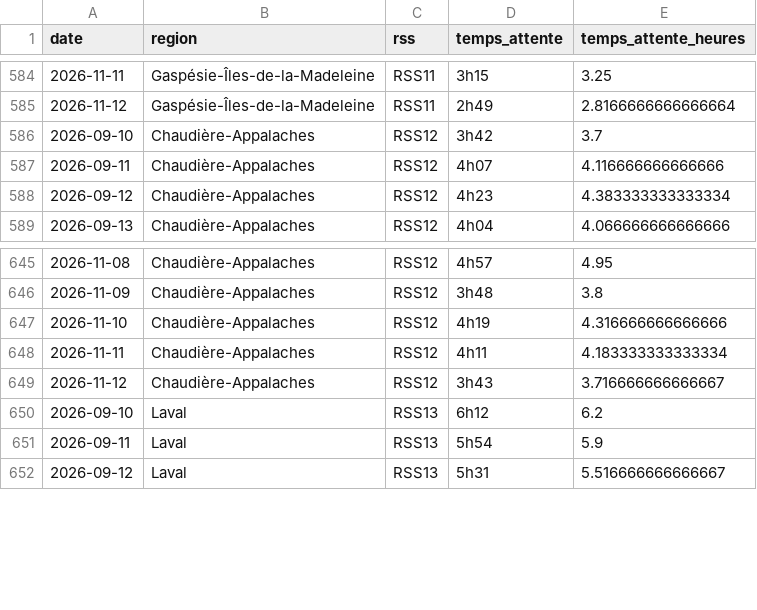
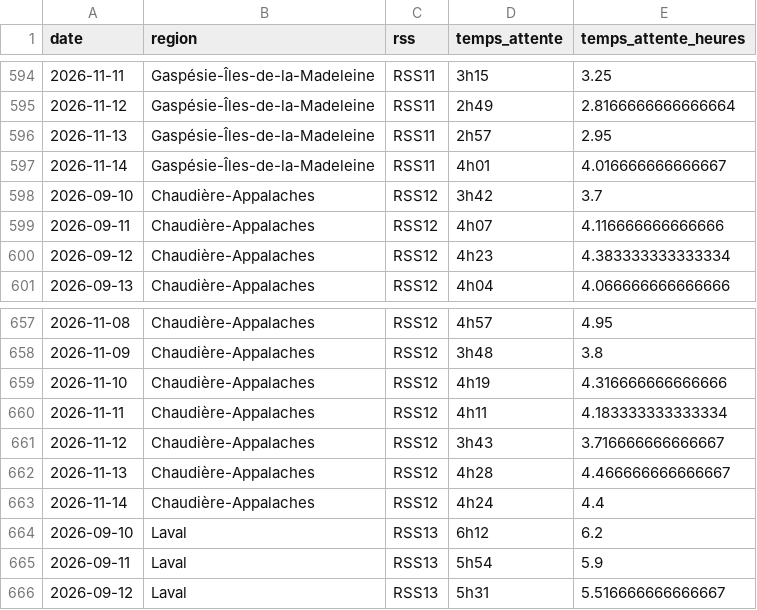
Before and after one commit to ninivecv/Projet-R, a CSV file: data/urgences_rss.csv, drawn as a sheet; only a part is shown, gaps mark what is left out; the diff covers the shown part only; the diff names each change by its address in the sheet, - before the commit and + after, or states it on an @@ line.

```diff
--- a/data/urgences_rss.csv
+++ b/data/urgences_rss.csv
+row 596: 2026-11-13 | Gaspésie-Îles-de-la-Madeleine | RSS11 | 2h57 | 2.95
+row 597: 2026-11-14 | Gaspésie-Îles-de-la-Madeleine | RSS11 | 4h01 | 4.016666666666667
+row 662: 2026-11-13 | Chaudière-Appalaches | RSS12 | 4h28 | 4.466666666666667
+row 663: 2026-11-14 | Chaudière-Appalaches | RSS12 | 4h24 | 4.4
```
Also changed, not shown: 10 added rows elsewhere in this file.
